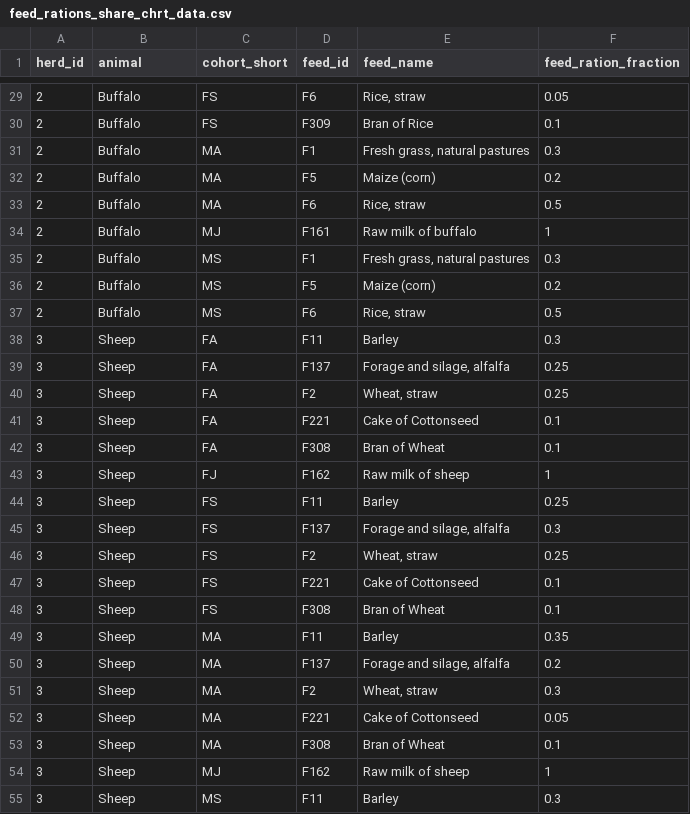
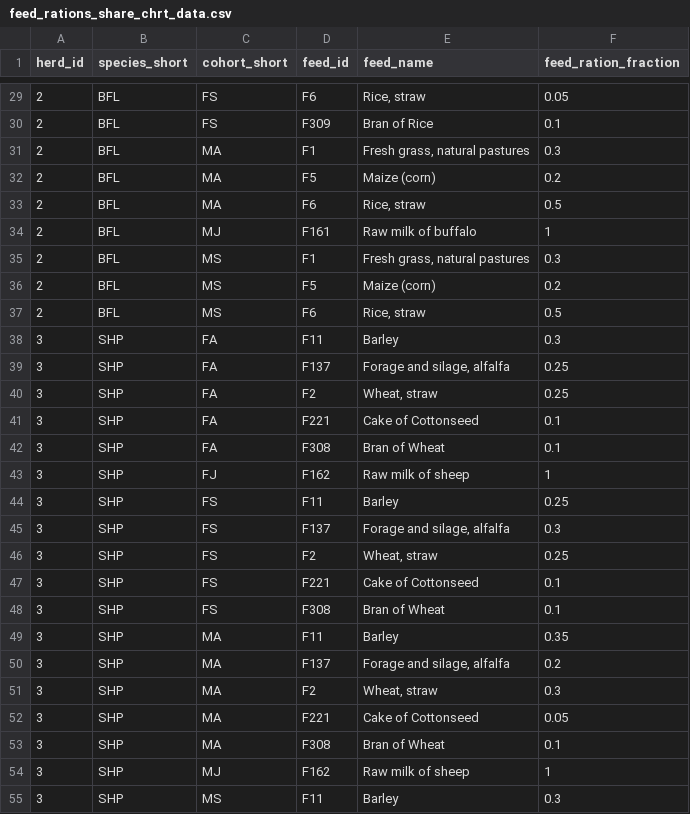
Before and after one commit to un-fao/GLEAM, a CSV file: inst/extdata/run_gleam_examples/feed_rations_share_chrt_data.csv, drawn as a sheet; only a part is shown, gaps mark what is left out; the diff covers the shown part only.

Commit message:
update animal logic

```diff
--- a/inst/extdata/run_gleam_examples/feed_rations_share_chrt_data.csv
+++ b/inst/extdata/run_gleam_examples/feed_rations_share_chrt_data.csv
@@ -1 +1 @@
-"herd_id","animal","cohort_short","feed_id","feed_name","feed_ration_fraction"
+"herd_id","species_short","cohort_short","feed_id","feed_name","feed_ration_fraction"
@@ -29,27 +29,27 @@
-2,"Buffalo","FS","F6","Rice, straw",0.05
-2,"Buffalo","FS","F309","Bran of Rice",0.1
-2,"Buffalo","MA","F1","Fresh grass, natural pastures",0.3
-2,"Buffalo","MA","F5","Maize (corn)",0.2
-2,"Buffalo","MA","F6","Rice, straw",0.5
-2,"Buffalo","MJ","F161","Raw milk of buffalo",1
-2,"Buffalo","MS","F1","Fresh grass, natural pastures",0.3
-2,"Buffalo","MS","F5","Maize (corn)",0.2
-2,"Buffalo","MS","F6","Rice, straw",0.5
-3,"Sheep","FA","F11","Barley",0.3
-3,"Sheep","FA","F137","Forage and silage, alfalfa",0.25
-3,"Sheep","FA","F2","Wheat, straw",0.25
-3,"Sheep","FA","F221","Cake of Cottonseed",0.1
-3,"Sheep","FA","F308","Bran of Wheat",0.1
-3,"Sheep","FJ","F162","Raw milk of sheep",1
-3,"Sheep","FS","F11","Barley",0.25
-3,"Sheep","FS","F137","Forage and silage, alfalfa",0.3
-3,"Sheep","FS","F2","Wheat, straw",0.25
-3,"Sheep","FS","F221","Cake of Cottonseed",0.1
-3,"Sheep","FS","F308","Bran of Wheat",0.1
-3,"Sheep","MA","F11","Barley",0.35
-3,"Sheep","MA","F137","Forage and silage, alfalfa",0.2
-3,"Sheep","MA","F2","Wheat, straw",0.3
-3,"Sheep","MA","F221","Cake of Cottonseed",0.05
-3,"Sheep","MA","F308","Bran of Wheat",0.1
-3,"Sheep","MJ","F162","Raw milk of sheep",1
-3,"Sheep","MS","F11","Barley",0.3
+2,"BFL","FS","F6","Rice, straw",0.05
+2,"BFL","FS","F309","Bran of Rice",0.1
+2,"BFL","MA","F1","Fresh grass, natural pastures",0.3
+2,"BFL","MA","F5","Maize (corn)",0.2
+2,"BFL","MA","F6","Rice, straw",0.5
+2,"BFL","MJ","F161","Raw milk of buffalo",1
+2,"BFL","MS","F1","Fresh grass, natural pastures",0.3
+2,"BFL","MS","F5","Maize (corn)",0.2
+2,"BFL","MS","F6","Rice, straw",0.5
+3,"SHP","FA","F11","Barley",0.3
+3,"SHP","FA","F137","Forage and silage, alfalfa",0.25
+3,"SHP","FA","F2","Wheat, straw",0.25
+3,"SHP","FA","F221","Cake of Cottonseed",0.1
+3,"SHP","FA","F308","Bran of Wheat",0.1
+3,"SHP","FJ","F162","Raw milk of sheep",1
+3,"SHP","FS","F11","Barley",0.25
+3,"SHP","FS","F137","Forage and silage, alfalfa",0.3
+3,"SHP","FS","F2","Wheat, straw",0.25
+3,"SHP","FS","F221","Cake of Cottonseed",0.1
+3,"SHP","FS","F308","Bran of Wheat",0.1
+3,"SHP","MA","F11","Barley",0.35
+3,"SHP","MA","F137","Forage and silage, alfalfa",0.2
+3,"SHP","MA","F2","Wheat, straw",0.3
+3,"SHP","MA","F221","Cake of Cottonseed",0.05
+3,"SHP","MA","F308","Bran of Wheat",0.1
+3,"SHP","MJ","F162","Raw milk of sheep",1
+3,"SHP","MS","F11","Barley",0.3
```
Also changed, not shown: 100 edited cells elsewhere in this file, inst/extdata/run_gleam_examples/master_chrt_lvl_no_structure_data.csv, inst/extdata/run_gleam_examples/master_chrt_lvl_structure_data.csv, 35 other files.
